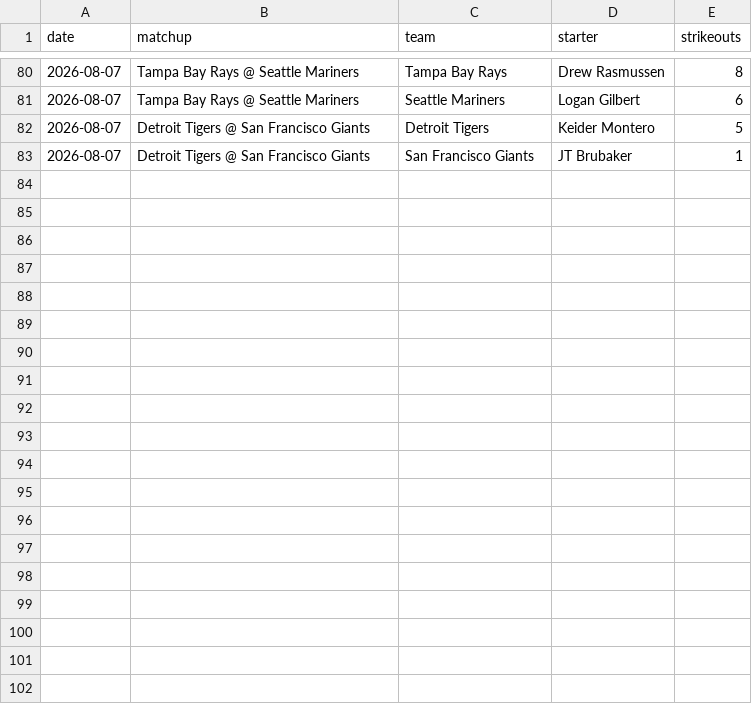
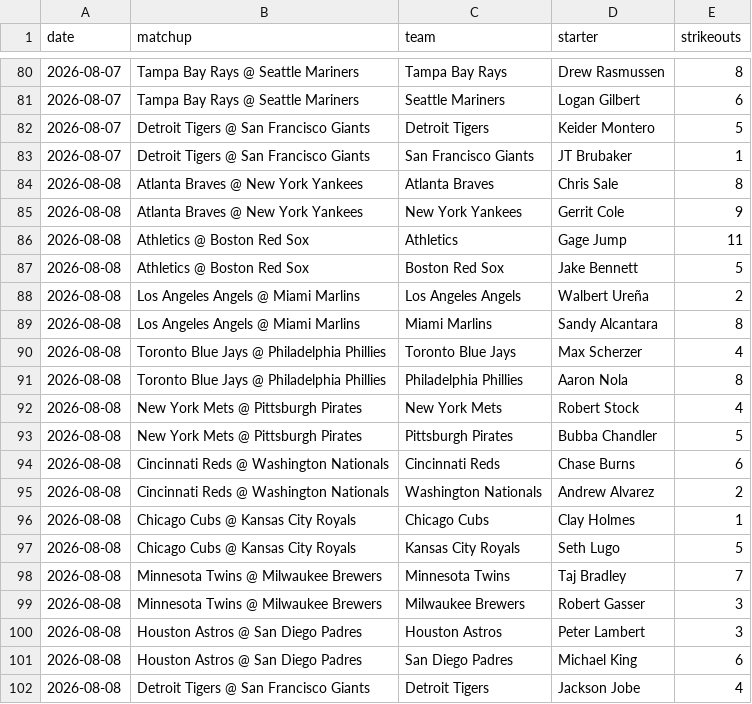
Before and after one commit to edwardk38/mlbstrikeouts, a CSV file: mlb_starter_ks.csv, drawn as a sheet; only a part is shown, gaps mark what is left out; the diff covers the shown part only; the diff names each change by its address in the sheet, - before the commit and + after, or states it on an @@ line.

```diff
--- a/mlb_starter_ks.csv
+++ b/mlb_starter_ks.csv
+row 84: 2026-08-08 | Atlanta Braves @ New York Yankees | Atlanta Braves | Chris Sale | 8
+row 85: 2026-08-08 | Atlanta Braves @ New York Yankees | New York Yankees | Gerrit Cole | 9
+row 86: 2026-08-08 | Athletics @ Boston Red Sox | Athletics | Gage Jump | 11
+row 87: 2026-08-08 | Athletics @ Boston Red Sox | Boston Red Sox | Jake Bennett | 5
+row 88: 2026-08-08 | Los Angeles Angels @ Miami Marlins | Los Angeles Angels | Walbert Ureña | 2
+row 89: 2026-08-08 | Los Angeles Angels @ Miami Marlins | Miami Marlins | Sandy Alcantara | 8
+row 90: 2026-08-08 | Toronto Blue Jays @ Philadelphia Phillies | Toronto Blue Jays | Max Scherzer | 4
+row 91: 2026-08-08 | Toronto Blue Jays @ Philadelphia Phillies | Philadelphia Phillies | Aaron Nola | 8
+row 92: 2026-08-08 | New York Mets @ Pittsburgh Pirates | New York Mets | Robert Stock | 4
+row 93: 2026-08-08 | New York Mets @ Pittsburgh Pirates | Pittsburgh Pirates | Bubba Chandler | 5
+row 94: 2026-08-08 | Cincinnati Reds @ Washington Nationals | Cincinnati Reds | Chase Burns | 6
+row 95: 2026-08-08 | Cincinnati Reds @ Washington Nationals | Washington Nationals | Andrew Alvarez | 2
+row 96: 2026-08-08 | Chicago Cubs @ Kansas City Royals | Chicago Cubs | Clay Holmes | 1
+row 97: 2026-08-08 | Chicago Cubs @ Kansas City Royals | Kansas City Royals | Seth Lugo | 5
+row 98: 2026-08-08 | Minnesota Twins @ Milwaukee Brewers | Minnesota Twins | Taj Bradley | 7
+row 99: 2026-08-08 | Minnesota Twins @ Milwaukee Brewers | Milwaukee Brewers | Robert Gasser | 3
+row 100: 2026-08-08 | Houston Astros @ San Diego Padres | Houston Astros | Peter Lambert | 3
+row 101: 2026-08-08 | Houston Astros @ San Diego Padres | San Diego Padres | Michael King | 6
+row 102: 2026-08-08 | Detroit Tigers @ San Francisco Giants | Detroit Tigers | Jackson Jobe | 4
```
Also changed, not shown: 11 added rows elsewhere in this file.
